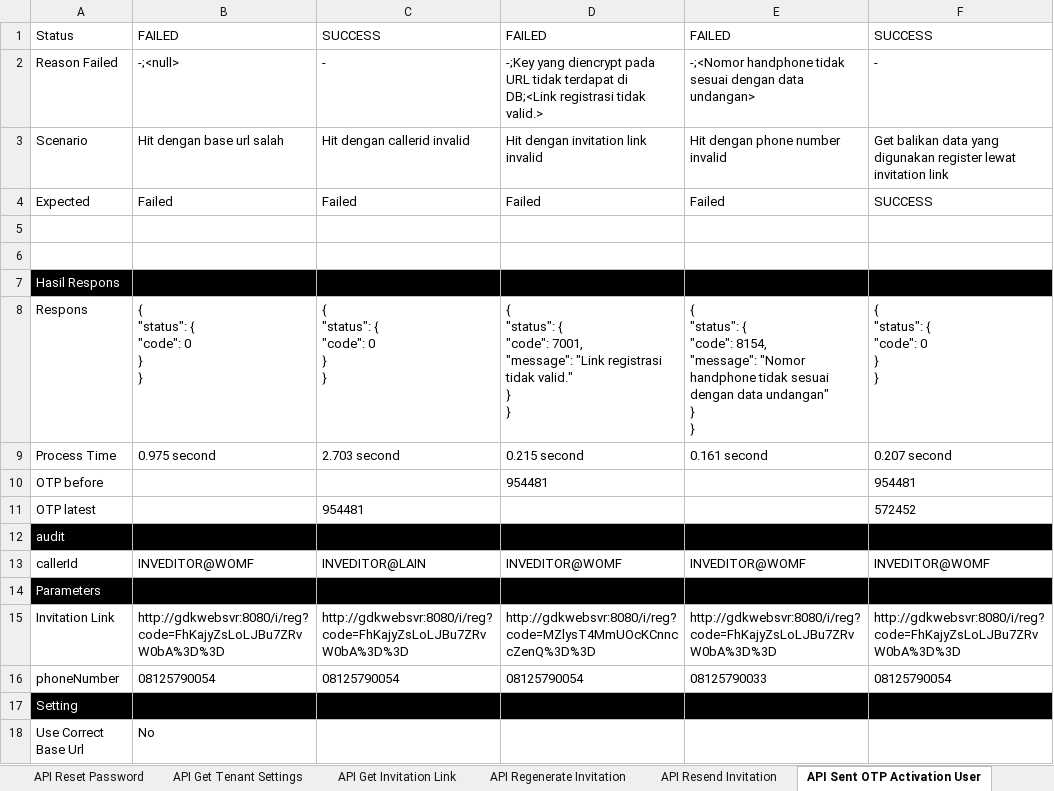
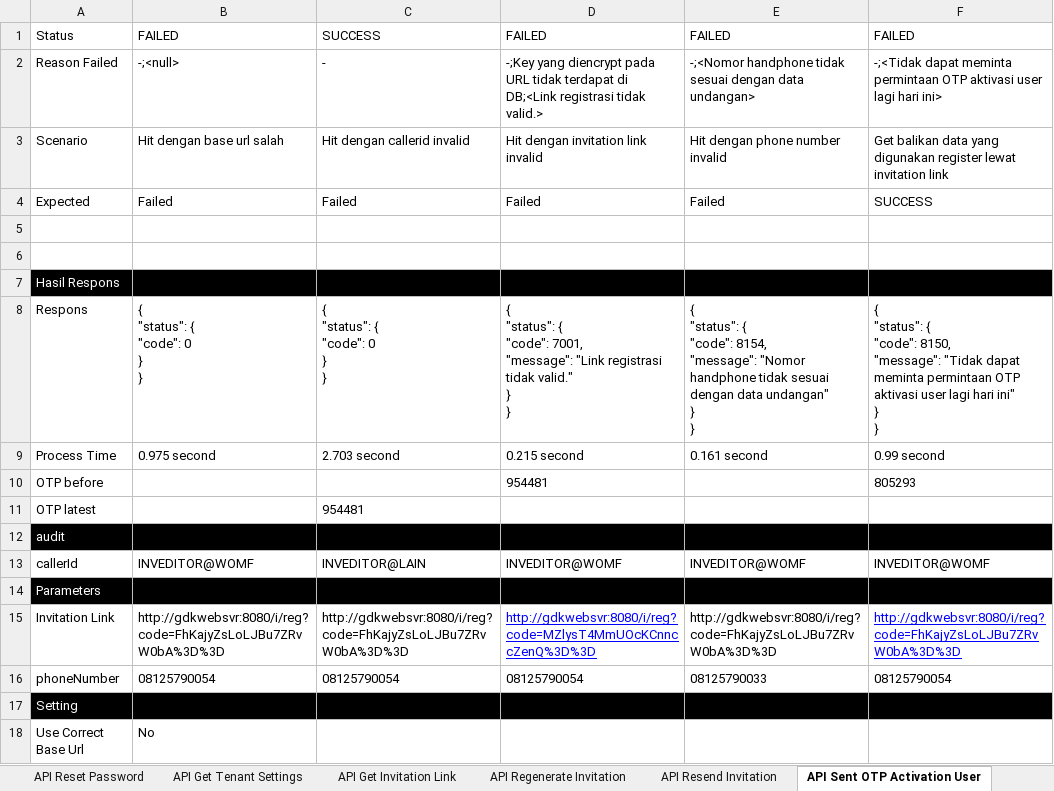
Before and after one commit to qcadins/ATeSign, an Excel workbook: Excel/2.1 Esign - API Only.xlsx, sheet API Sent OTP Activation User, drawn as a sheet; values as stored, in another font and other column widths than the file's, no borders; conditional formats not drawn; ↵ is a line break in a cell; the diff names each change by its address in the sheet, - before the commit and + after, or states it on an @@ line.

```diff
--- a/Excel/2.1 Esign - API Only.xlsx (sheet API Sent OTP Activation User)
+++ b/Excel/2.1 Esign - API Only.xlsx (sheet API Sent OTP Activation User)
-F1: SUCCESS
+F1: FAILED
-F2: -
+F2: -;<Tidak dapat meminta permintaan OTP aktivasi user lagi hari ini>
-F8: …{ ↵ "code": 0 ↵ } ↵ }
+F8: …{ ↵ "code": 8150, ↵ "message": "Tidak dapat meminta permintaan OTP aktivasi user lagi hari ini" ↵ } ↵ }
-F9: 0.207 second
+F9: 0.99 second
-F10: 954481
+F10: 805293
-F11: 572452
+F11: (empty)
@@ D15 underline: off → on, text colour: black → #0000FF @@
@@ F15 underline: off → on, text colour: black → #0000FF @@
```
Also changed, not shown: other sheet tabs, 13 other files.
